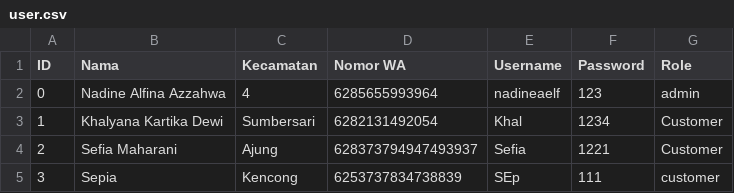
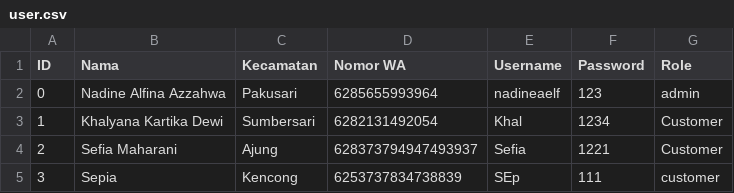
Before and after one commit to alzaelf/projekalgo2, a CSV file: user.csv, drawn as a sheet.

Commit message:
Update user.csv

```diff
--- a/user.csv
+++ b/user.csv
@@ -1,3 +1,3 @@
 ID,Nama,Kecamatan,Nomor WA,Username,Password,Role
-0, Nadine Alfina Azzahwa, 4,6285655993964,nadineaelf,123, admin
+0, Nadine Alfina Azzahwa, Pakusari,6285655993964,nadineaelf,123, admin
 1,Khalyana Kartika Dewi,Sumbersari,6282131492054,Khal,1234,Customer
```
